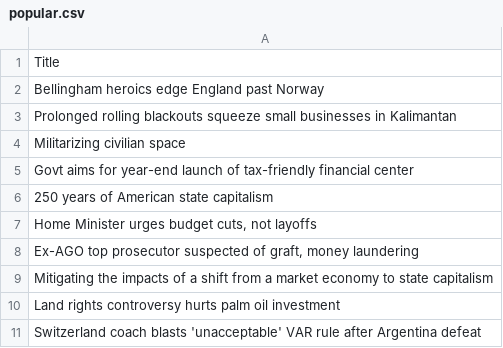
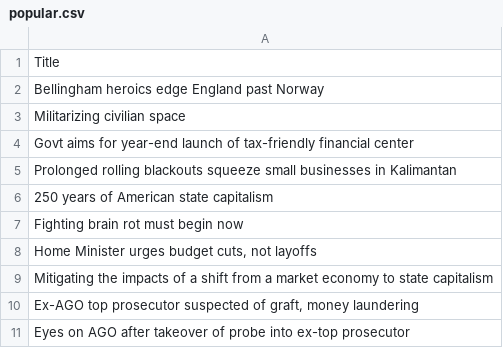
Before and after one commit to ihsanhadi2199-stack/jakpost-popular-scraper, a CSV file: popular.csv, drawn as a sheet.

```diff
--- a/popular.csv
+++ b/popular.csv
@@ -2,10 +2,10 @@ Title
 Bellingham heroics edge England past Norway
-Prolonged rolling blackouts squeeze small businesses in Kalimantan
 Militarizing civilian space
 Govt aims for year-end launch of tax-friendly financial center
+Prolonged rolling blackouts squeeze small businesses in Kalimantan
 250 years of American state capitalism
+Fighting brain rot must begin now
 "Home Minister urges budget cuts, not layoffs"
+Mitigating the impacts of a shift from a market economy to state capitalism
 "Ex-AGO top prosecutor suspected of graft, money laundering"
-Mitigating the impacts of a shift from a market economy to state capitalism
-Land rights controversy hurts palm oil investment
-Switzerland coach blasts 'unacceptable' VAR rule after Argentina defeat
+Eyes on AGO after takeover of probe into ex-top prosecutor
```
